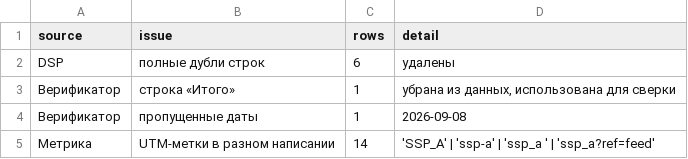
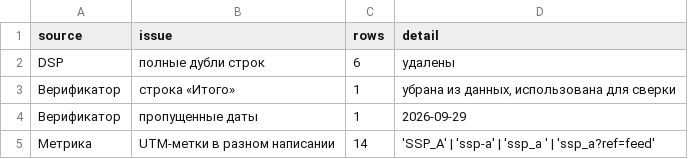
Before and after one commit to yzinchenko-data/traffic-quality-lab, a CSV file: exports/sheets/cleaning.csv, drawn as a sheet.

```diff
--- a/exports/sheets/cleaning.csv
+++ b/exports/sheets/cleaning.csv
@@ -3,3 +3,3 @@ DSP,полные дубли строк,6,удалены
 Верификатор,строка «Итого»,1,"убрана из данных, использована для сверки"
-Верификатор,пропущенные даты,1,2026-09-08
+Верификатор,пропущенные даты,1,2026-09-29
 Метрика,UTM-метки в разном написании,14,'SSP_A' | 'ssp-a' | 'ssp_a ' | 'ssp_a?ref=feed'
```
Also changed, not shown: datalens/daily_placement.csv, datalens/daily_ssp.csv, 10 other files.
